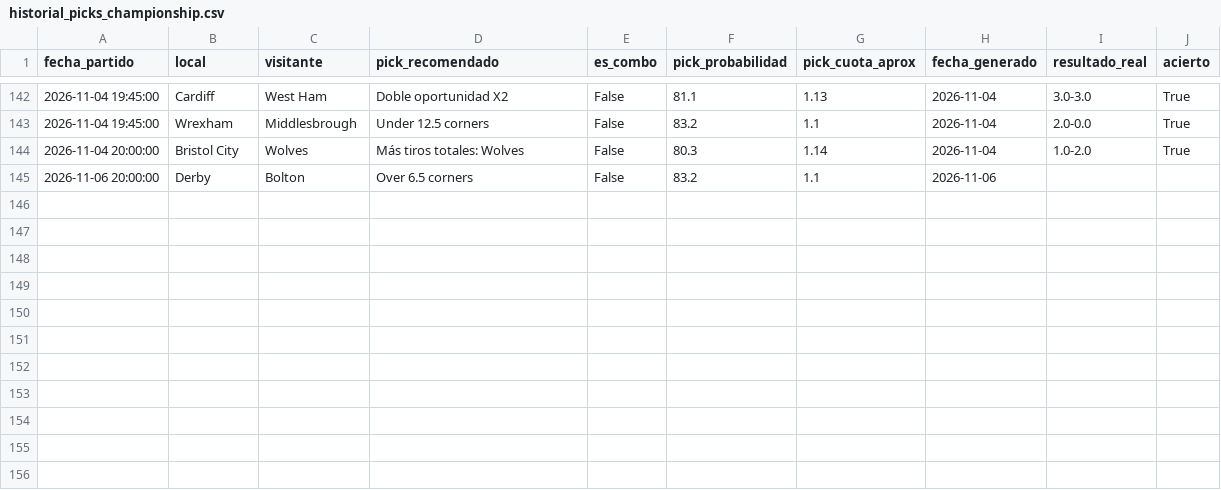
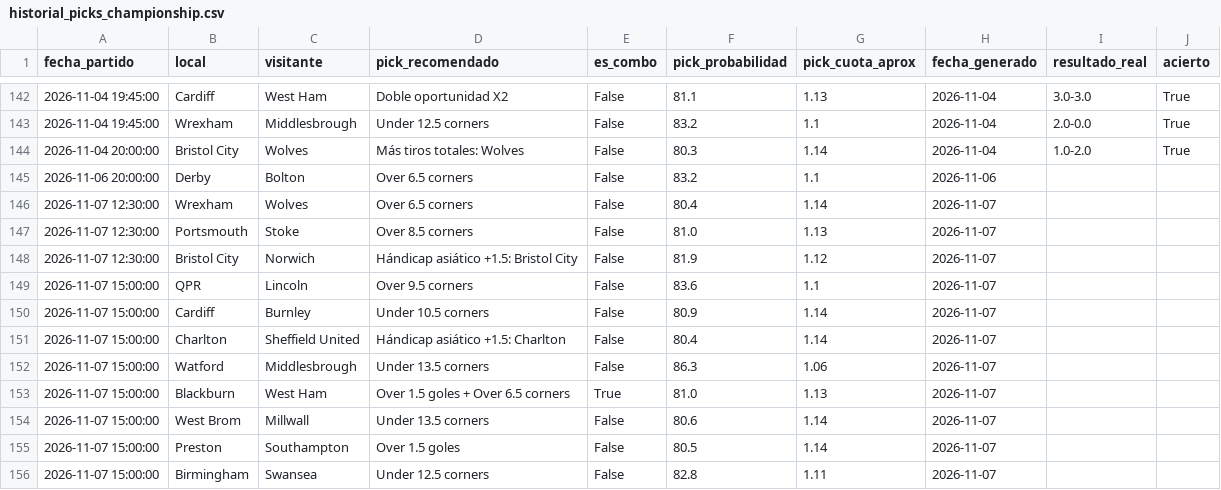
Before and after one commit to hectormera4-dotcom/premier-picks, a CSV file: historial_picks_championship.csv, drawn as a sheet; only a part is shown, gaps mark what is left out; the diff names each change by its address in the sheet, - before the commit and + after, or states it on an @@ line.

```diff
--- a/historial_picks_championship.csv
+++ b/historial_picks_championship.csv
+row 146: 2026-11-07 12:30:00 | Wrexham | Wolves | Over 6.5 corners | False | 80.4 | 1.14 | 2026-11-07
+row 147: 2026-11-07 12:30:00 | Portsmouth | Stoke | Over 8.5 corners | False | 81.0 | 1.13 | 2026-11-07
+row 148: 2026-11-07 12:30:00 | Bristol City | Norwich | Hándicap asiático +1.5: Bristol City | False | 81.9 | 1.12 | 2026-11-07
+row 149: 2026-11-07 15:00:00 | QPR | Lincoln | Over 9.5 corners | False | 83.6 | 1.1 | 2026-11-07
+row 150: 2026-11-07 15:00:00 | Cardiff | Burnley | Under 10.5 corners | False | 80.9 | 1.14 | 2026-11-07
+row 151: 2026-11-07 15:00:00 | Charlton | Sheffield United | Hándicap asiático +1.5: Charlton | False | 80.4 | 1.14 | 2026-11-07
+row 152: 2026-11-07 15:00:00 | Watford | Middlesbrough | Under 13.5 corners | False | 86.3 | 1.06 | 2026-11-07
+row 153: 2026-11-07 15:00:00 | Blackburn | West Ham | Over 1.5 goles + Over 6.5 corners | True | 81.0 | 1.13 | 2026-11-07
+row 154: 2026-11-07 15:00:00 | West Brom | Millwall | Under 13.5 corners | False | 80.6 | 1.14 | 2026-11-07
+row 155: 2026-11-07 15:00:00 | Preston | Southampton | Over 1.5 goles | False | 80.5 | 1.14 | 2026-11-07
+row 156: 2026-11-07 15:00:00 | Birmingham | Swansea | Under 12.5 corners | False | 82.8 | 1.11 | 2026-11-07
```
Also changed, not shown: historial_combinadas.csv, historial_picks_bundesliga.csv, 19 other files.
